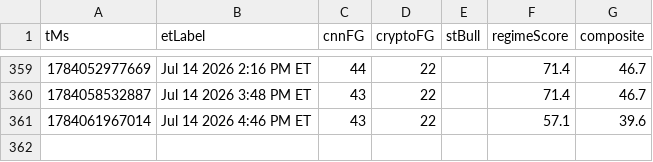
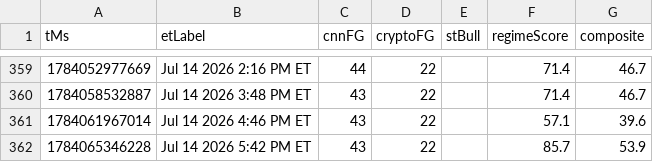
Before and after one commit to Jad-N/Market-Watcher, a CSV file: docs/mood-history.csv, drawn as a sheet; only a part is shown, gaps mark what is left out; the diff names each change by its address in the sheet, - before the commit and + after, or states it on an @@ line.

```diff
--- a/docs/mood-history.csv
+++ b/docs/mood-history.csv
+row 362: 1784065346228 | Jul 14 2026 5:42 PM ET | 43 | 22 |  | 85.7 | 53.9
```
Also changed, not shown: regime history.csv, source-quality history.csv, 4 other files.
